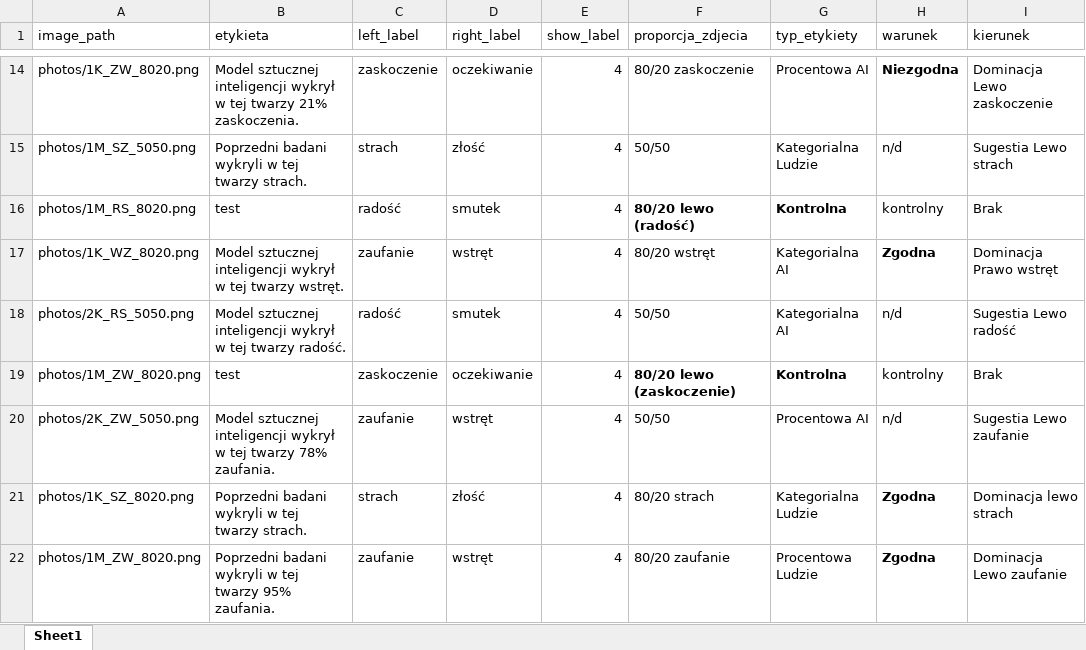
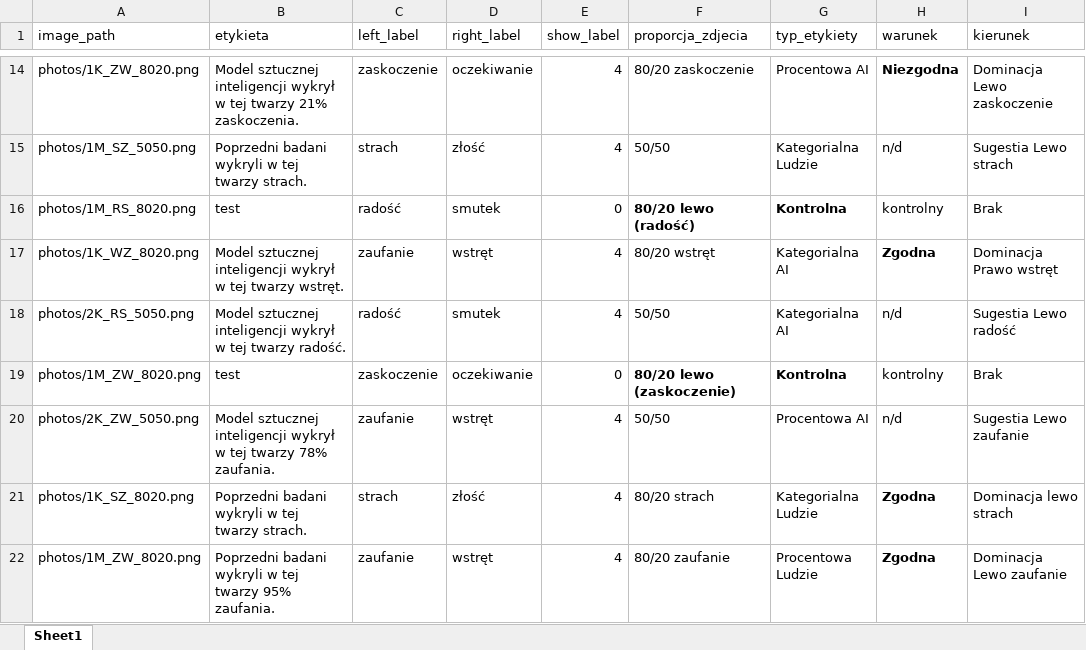
Before and after one commit to justjules06/percepcja_backup, an Excel workbook: conditions.xlsx, sheet Sheet1, drawn as a sheet; only a part is shown, gaps mark what is left out; values as stored, in another font and other column widths than the file's, no borders; the diff covers the shown part only; the diff names each change by its address in the sheet, - before the commit and + after, or states it on an @@ line.

```diff
--- a/conditions.xlsx (sheet Sheet1)
+++ b/conditions.xlsx (sheet Sheet1)
-E16 (show_label): 4
+E16 (show_label): 0
-E19 (show_label): 4
+E19 (show_label): 0
```
Also changed, not shown: 4 edited cells elsewhere in this sheet, 13 other files.
